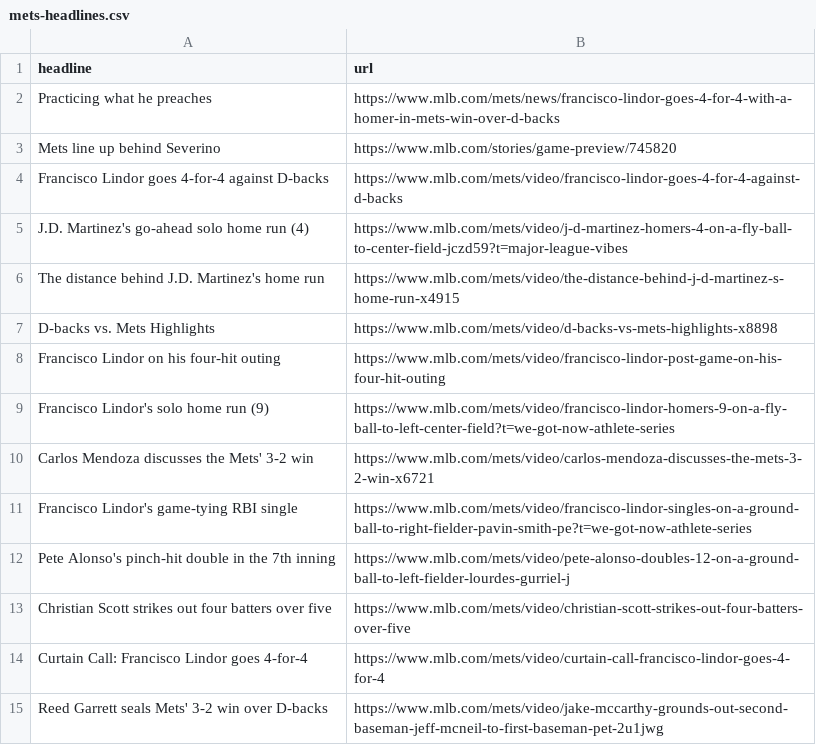
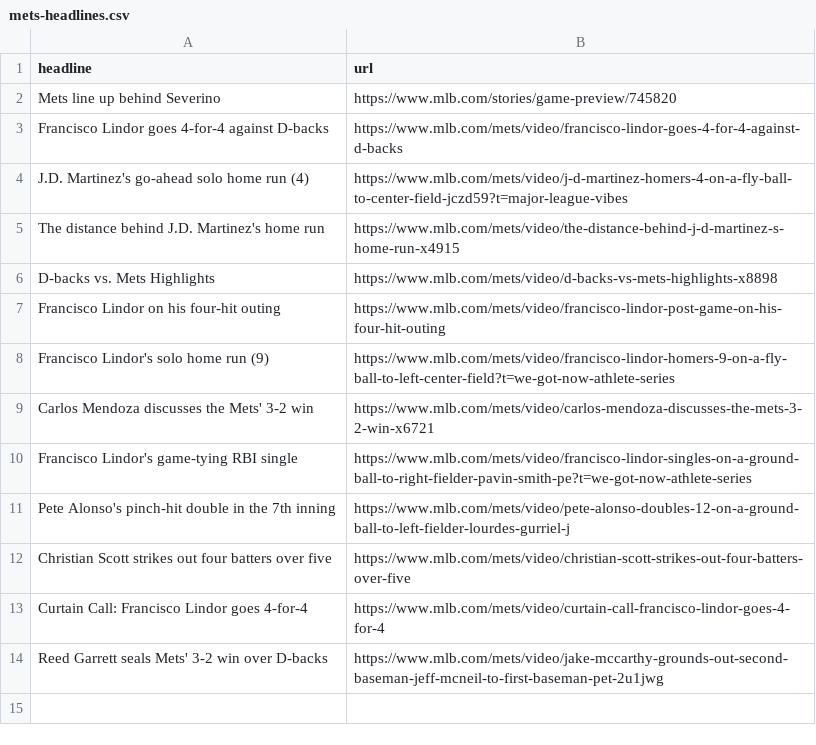
Before and after one commit to atd124/autoscraper-history-main, a CSV file: mets-headlines.csv, drawn as a sheet; the diff names each change by its address in the sheet, - before the commit and + after, or states it on an @@ line.

```diff
--- a/mets-headlines.csv
+++ b/mets-headlines.csv
-row 2: Practicing what he preaches | https://www.mlb.com/mets/news/francisco-lindor-goes-4-for-4-with-a-homer-in-mets-win-over-d-backs
```
